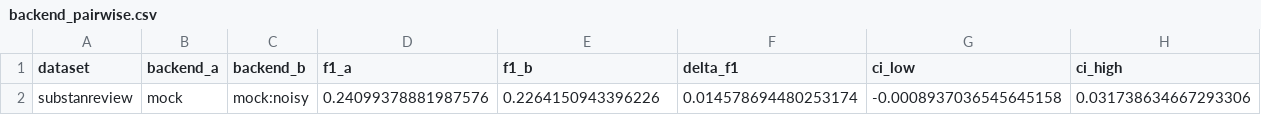
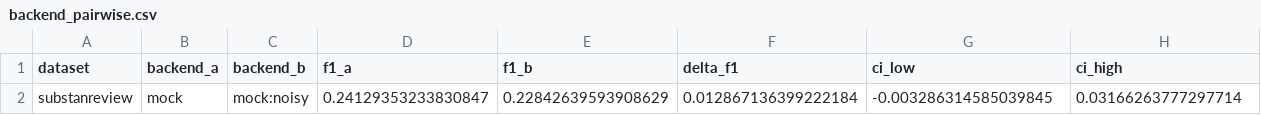
Before and after one commit to psknlr/ZengziAgent, a CSV file: results/mock_smoke/tables/backend_pairwise.csv, drawn as a sheet; only a part is shown; removed rows and columns are numbered as before the commit, all else as after; rows hold the shown columns only; the diff names each change by its address in the sheet, - before the commit and + after, or states it on an @@ line.

```diff
--- a/results/mock_smoke/tables/backend_pairwise.csv
+++ b/results/mock_smoke/tables/backend_pairwise.csv
-row 2: substanreview | mock | mock:noisy | 0.24099378881987576 | 0.2264150943396226 | 0.014578694480253174 | -0.0008937036545645158 | 0.031738634667293306
+row 2: substanreview | mock | mock:noisy | 0.24129353233830847 | 0.22842639593908629 | 0.012867136399222184 | -0.003286314585039845 | 0.03166263777297714
```
Also changed, not shown: results/mock_smoke/tables/ablation_main.csv, results/mock_smoke/tables/multirun_stability.csv, 56 other files.
